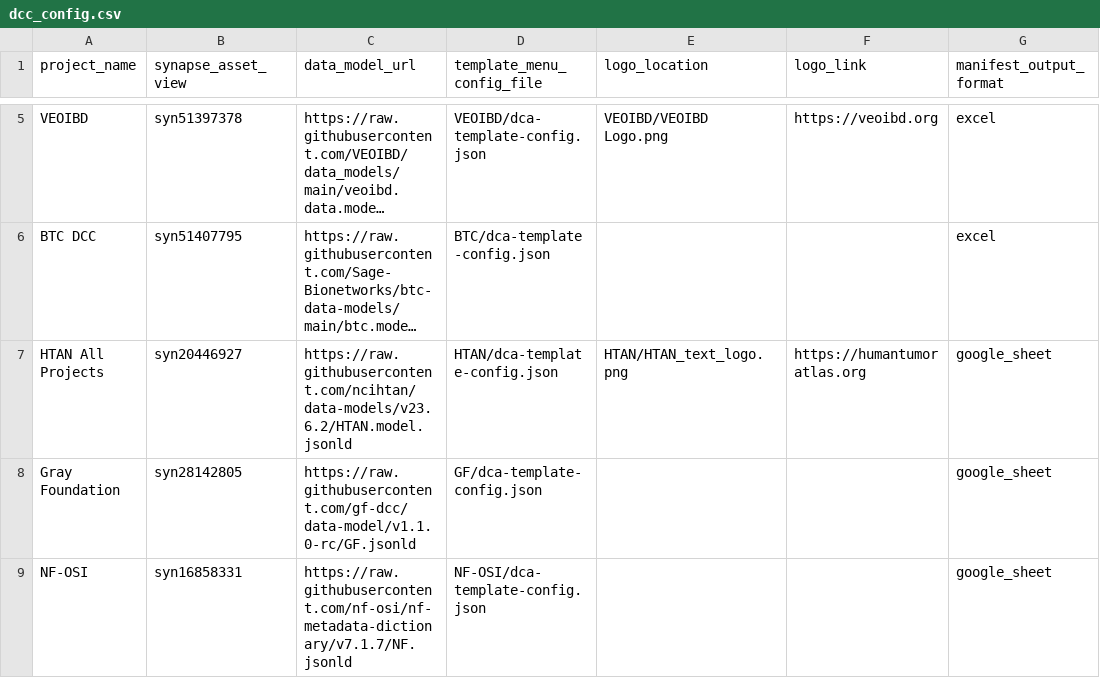
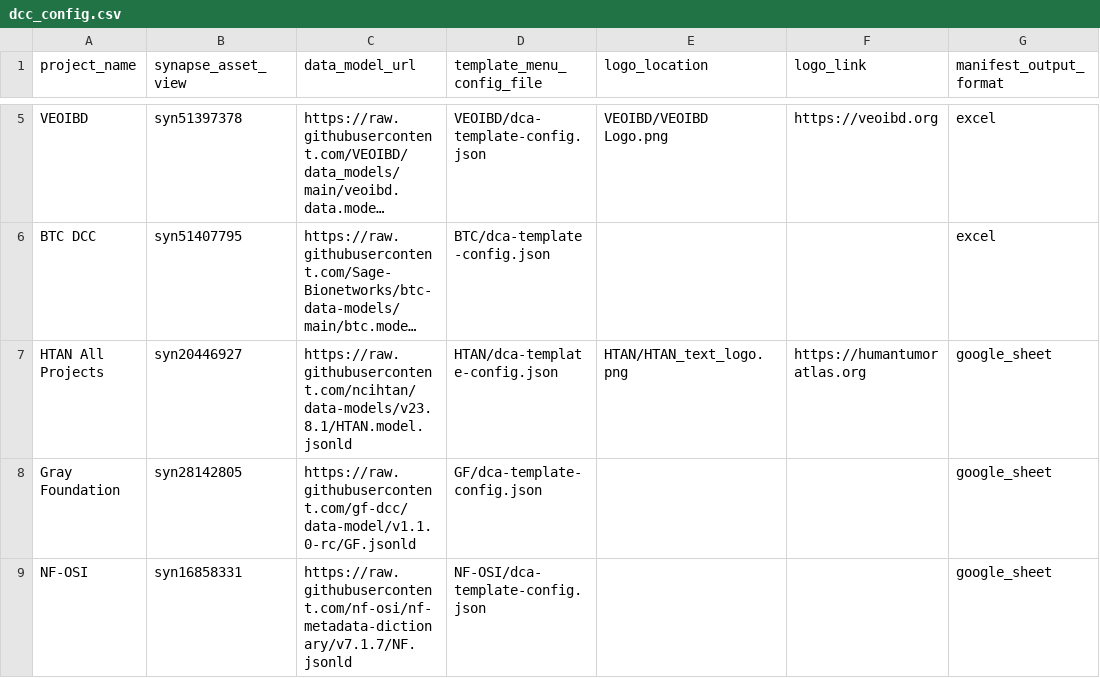
Before and after one commit to Sage-Bionetworks/data_curator_config, a CSV file: dcc_config.csv, drawn as a sheet; only a part is shown, gaps mark what is left out; long unchanged cells end in …; the diff names each change by its address in the sheet, - before the commit and + after, or states it on an @@ line.

Commit message:
Update HTAN data model to v23.8.1

```diff
--- a/dcc_config.csv
+++ b/dcc_config.csv
-C7 (data_model_url): https://raw.githubusercontent.com/ncihtan/data-models/v23.6.2/HTAN.model.jsonld
+C7 (data_model_url): https://raw.githubusercontent.com/ncihtan/data-models/v23.8.1/HTAN.model.jsonld
```
